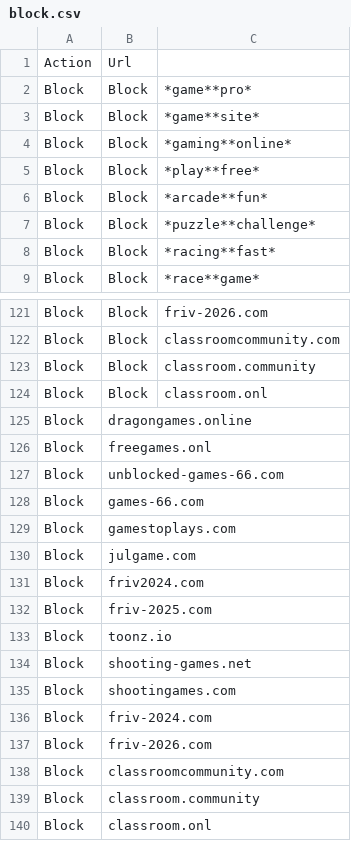
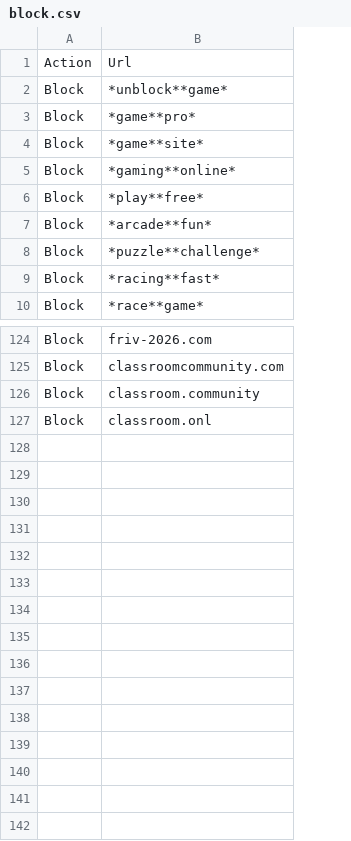
Before and after one commit to Bluefrog922/block-csv, a CSV file: block.csv, drawn as a sheet; only a part is shown, gaps mark what is left out; removed rows and columns are numbered as before the commit, all else as after; the diff covers the shown part only; the diff names each change by its address in the sheet, - before the commit and + after, or states it on an @@ line.

```diff
--- a/block.csv
+++ b/block.csv
-column B, rows 1-9: Url | Block | Block | Block | Block | Block | Block | Block | Block; rows 121-124: all Block
-B1: (empty)
+B1: Url
+row 2: Block | *unblock**game*
-row 125: Block | dragongames.online
-row 126: Block | freegames.onl
-row 127: Block | unblocked-games-66.com
-row 128: Block | games-66.com
-row 129: Block | gamestoplays.com
-row 130: Block | julgame.com
-row 131: Block | friv2024.com
-row 132: Block | friv-2025.com
-row 133: Block | toonz.io
-row 134: Block | shooting-games.net
-row 135: Block | shootingames.com
-row 136: Block | friv-2024.com
-row 137: Block | friv-2026.com
-row 138: Block | classroomcommunity.com
-row 139: Block | classroom.community
-row 140: Block | classroom.onl
```
Also changed, not shown: 2 added rows and 1 edited cell elsewhere in this file, 1 other file.
